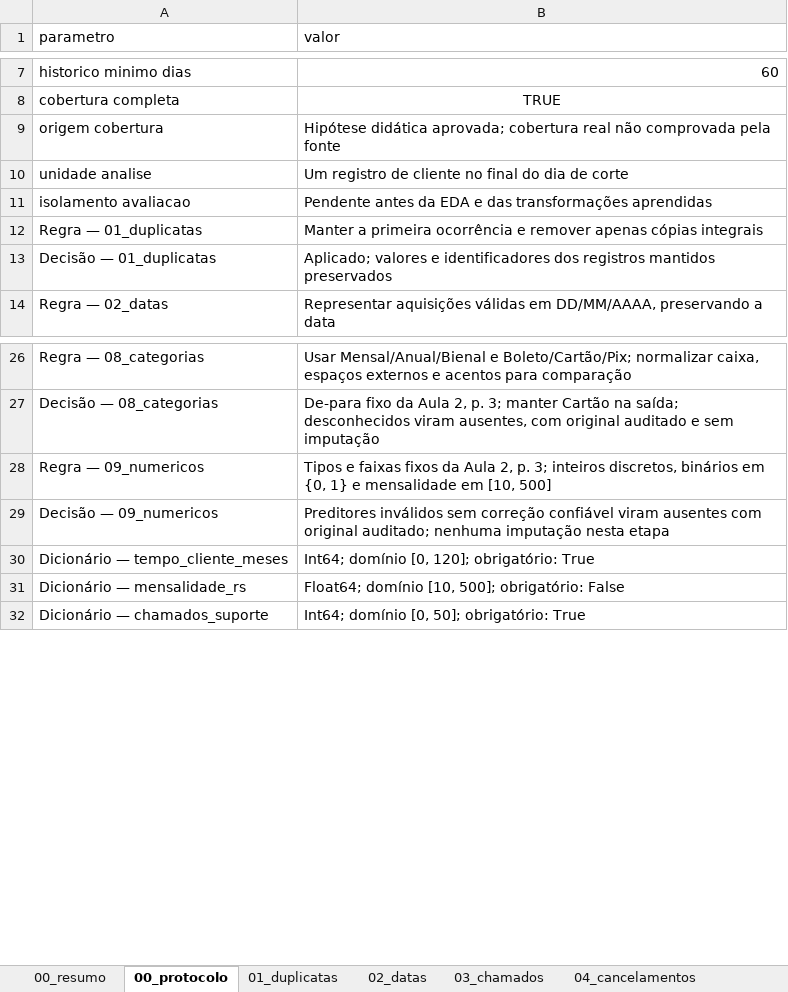
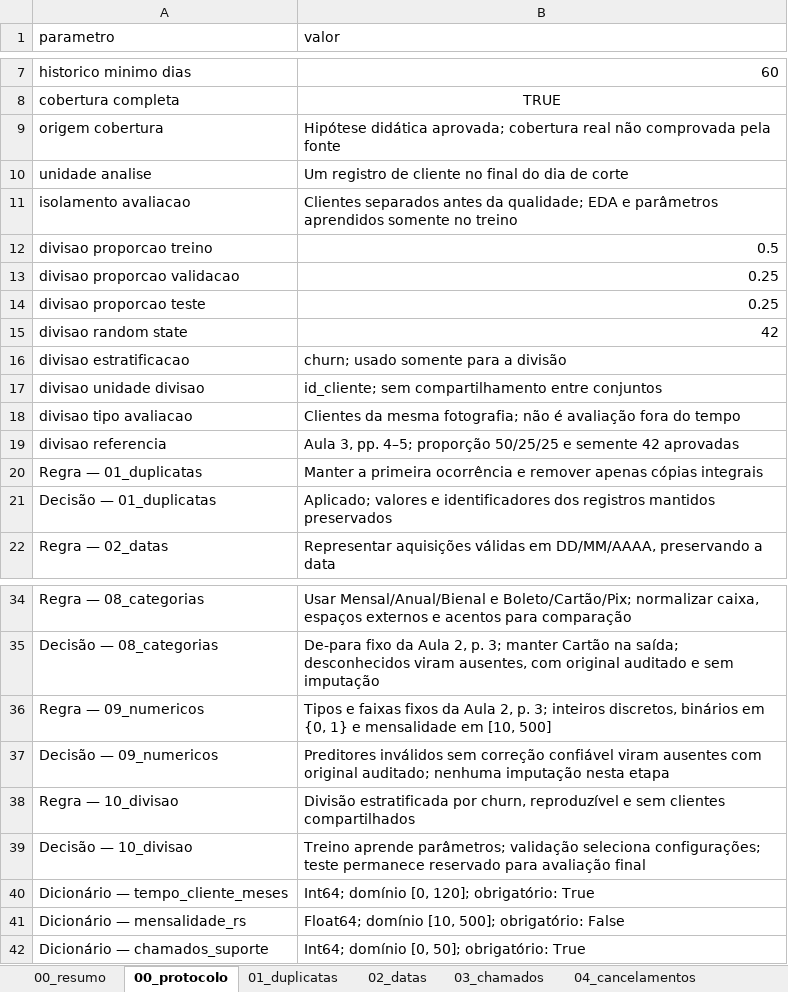
Before and after one commit to mavff/Churn_prediction_ML_approach, an Excel workbook: relatorios/diagnostico_preparacao.xlsx, sheet 00_protocolo, drawn as a sheet; only a part is shown, gaps mark what is left out; values as stored, in another font and other column widths than the file's, no borders; the diff names each change by its address in the sheet, - before the commit and + after, or states it on an @@ line.

Commit message:
feat: organizar fluxo e dividir conjuntos de churn

```diff
--- a/relatorios/diagnostico_preparacao.xlsx (sheet 00_protocolo)
+++ b/relatorios/diagnostico_preparacao.xlsx (sheet 00_protocolo)
-B11 (valor): Pendente antes da EDA e das transformações aprendidas
+B11 (valor): Clientes separados antes da qualidade; EDA e parâmetros aprendidos somente no treino
+row 12: divisao proporcao treino | 0.5
+row 13: divisao proporcao validacao | 0.25
+row 14: divisao proporcao teste | 0.25
+row 15: divisao random state | 42
+row 16: divisao estratificacao | churn; usado somente para a divisão
+row 17: divisao unidade divisao | id_cliente; sem compartilhamento entre conjuntos
+row 18: divisao tipo avaliacao | Clientes da mesma fotografia; não é avaliação fora do tempo
+row 19: divisao referencia | Aula 3, pp. 4–5; proporção 50/25/25 e semente 42 aprovadas
+row 38: Regra — 10_divisao | Divisão estratificada por churn, reproduzível e sem clientes compartilhados
+row 39: Decisão — 10_divisao | Treino aprende parâmetros; validação seleciona configurações; teste permanece reservado para avaliação final
```
Also changed, not shown: sheet 09_numericos, sheet 08_categorias, sheet 00_resumo, other sheet tabs, 17 other files.
